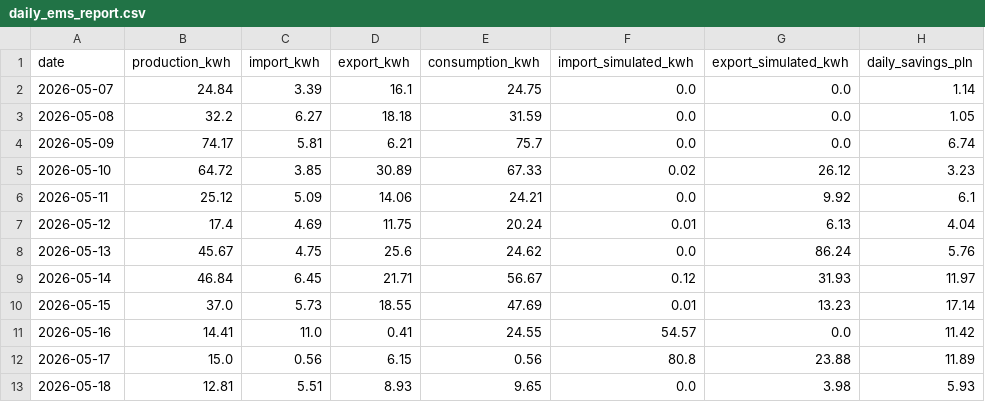
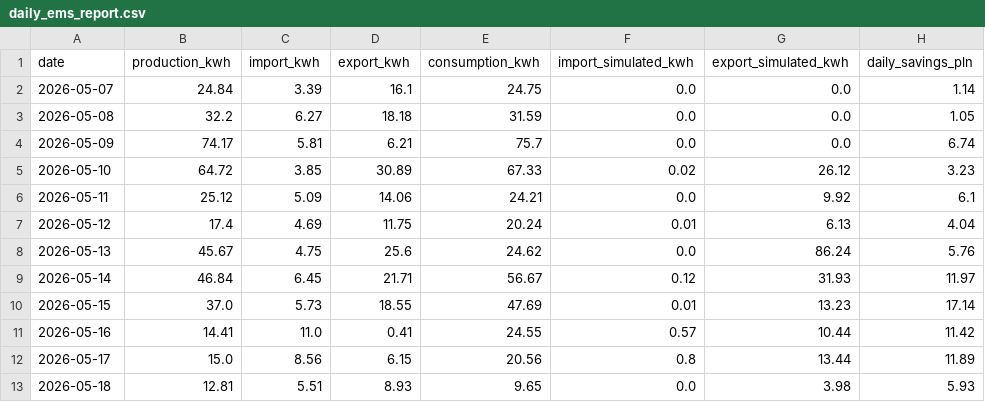
Before and after one commit to stan-zolnierczyk/iot-ems-data-pipeline, a CSV file: data/daily_ems_report.csv, drawn as a sheet.

Commit message:
Update daily_ems_report.csv
manual update due to corrupted data

```diff
--- a/data/daily_ems_report.csv
+++ b/data/daily_ems_report.csv
@@ -10,4 +10,4 @@ date,production_kwh,import_kwh,export_kwh,consumption_kwh,import_simulated_kwh,e
 2026-05-15,37.0,5.73,18.55,47.69,0.01,13.23,17.14
-2026-05-16,14.41,11.0,0.41,24.55,54.57,0.0,11.42
-2026-05-17,15.0,0.56,6.15,0.56,80.8,23.88,11.89
+2026-05-16,14.41,11.0,0.41,24.55,0.57,10.44,11.42
+2026-05-17,15.0,8.56,6.15,20.56,0.8,13.44,11.89
 2026-05-18,12.81,5.51,8.93,9.65,0.0,3.98,5.93
```
